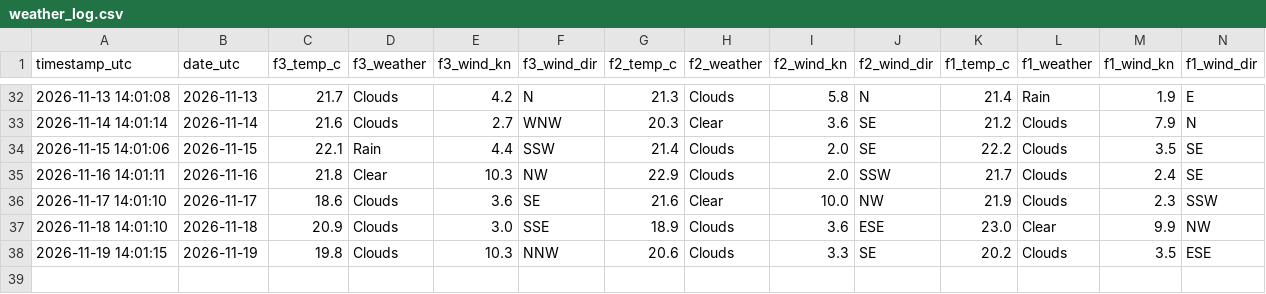
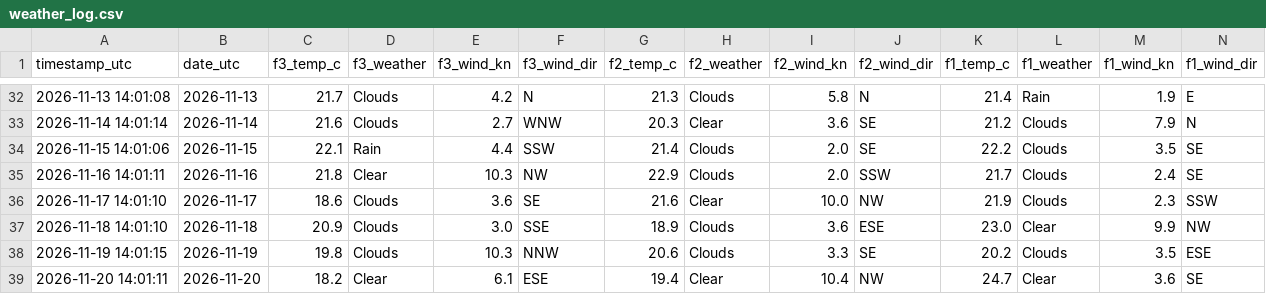
Before and after one commit to jezisko11/actual-web-data, a CSV file: data/weather_log.csv, drawn as a sheet; only a part is shown, gaps mark what is left out; rows hold the shown columns only; the diff names each change by its address in the sheet, - before the commit and + after, or states it on an @@ line.

```diff
--- a/data/weather_log.csv
+++ b/data/weather_log.csv
+row 39: 2026-11-20 14:01:11 | 2026-11-20 | 18.2 | Clear | 6.1 | ESE | 19.4 | Clear | 10.4 | NW | 24.7 | Clear | 3.6 | SE
```
